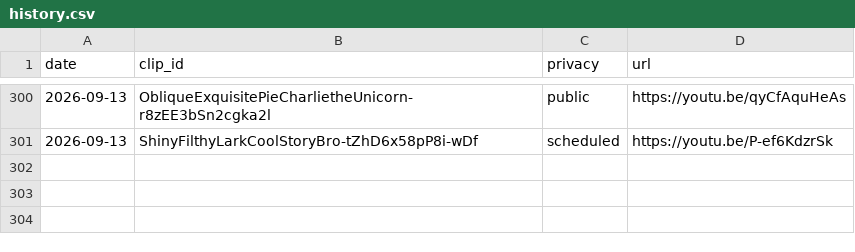
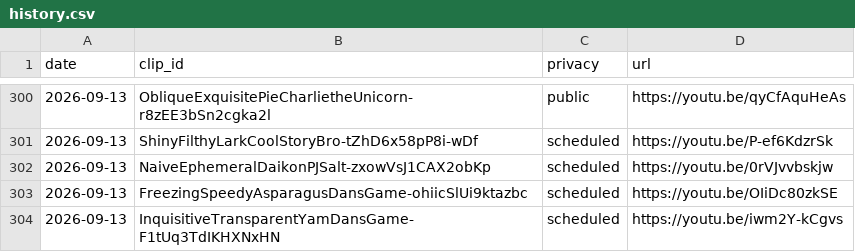
Before and after one commit to chat94534-oss/shorts-twitchclips, a CSV file: logs/history.csv, drawn as a sheet; only a part is shown, gaps mark what is left out; the diff names each change by its address in the sheet, - before the commit and + after, or states it on an @@ line.

```diff
--- a/logs/history.csv
+++ b/logs/history.csv
+row 302: 2026-09-13 | NaiveEphemeralDaikonPJSalt-zxowVsJ1CAX2obKp | scheduled | https://youtu.be/0rVJvvbskjw
+row 303: 2026-09-13 | FreezingSpeedyAsparagusDansGame-ohiicSlUi9ktazbc | scheduled | https://youtu.be/OIiDc80zkSE
+row 304: 2026-09-13 | InquisitiveTransparentYamDansGame-F1tUq3TdIKHXNxHN | scheduled | https://youtu.be/iwm2Y-kCgvs
```
Also changed, not shown: 1 other file.
